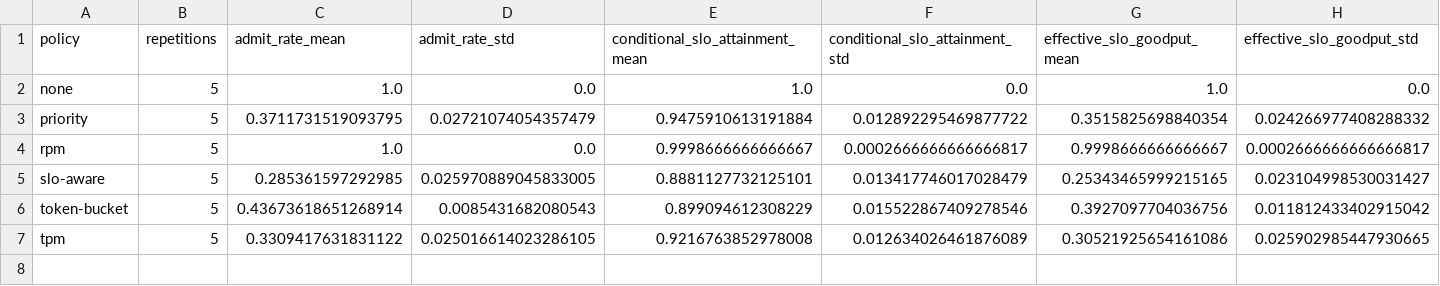
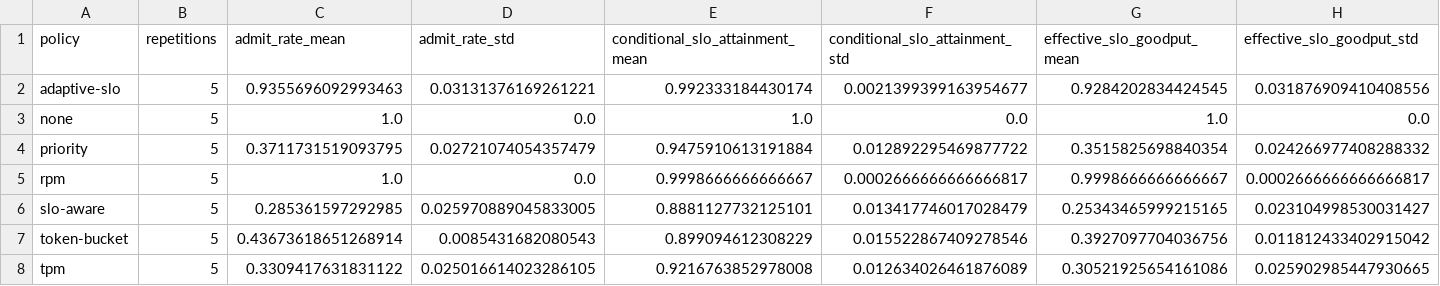
Before and after one commit to taixingbi/adaptive-LLM-gateway, a CSV file: analysis/result_paper/token_burst_policy_summary.csv, drawn as a sheet; only a part is shown; rows hold the shown columns only; the diff names each change by its address in the sheet, - before the commit and + after, or states it on an @@ line.

```diff
--- a/analysis/result_paper/token_burst_policy_summary.csv
+++ b/analysis/result_paper/token_burst_policy_summary.csv
+row 2: adaptive-slo | 5 | 0.9355696092993463 | 0.03131376169261221 | 0.992333184430174 | 0.0021399399163954677 | 0.9284202834424545 | 0.031876909410408556
```
Also changed, not shown: 7 other files.
